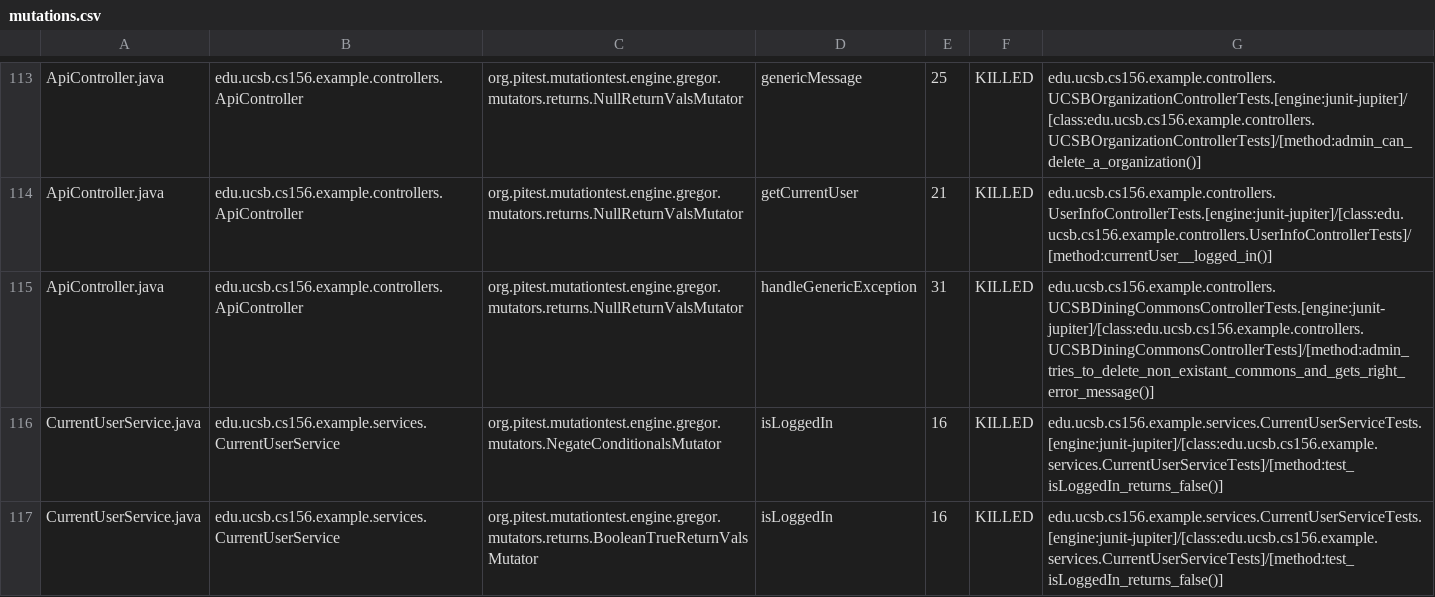
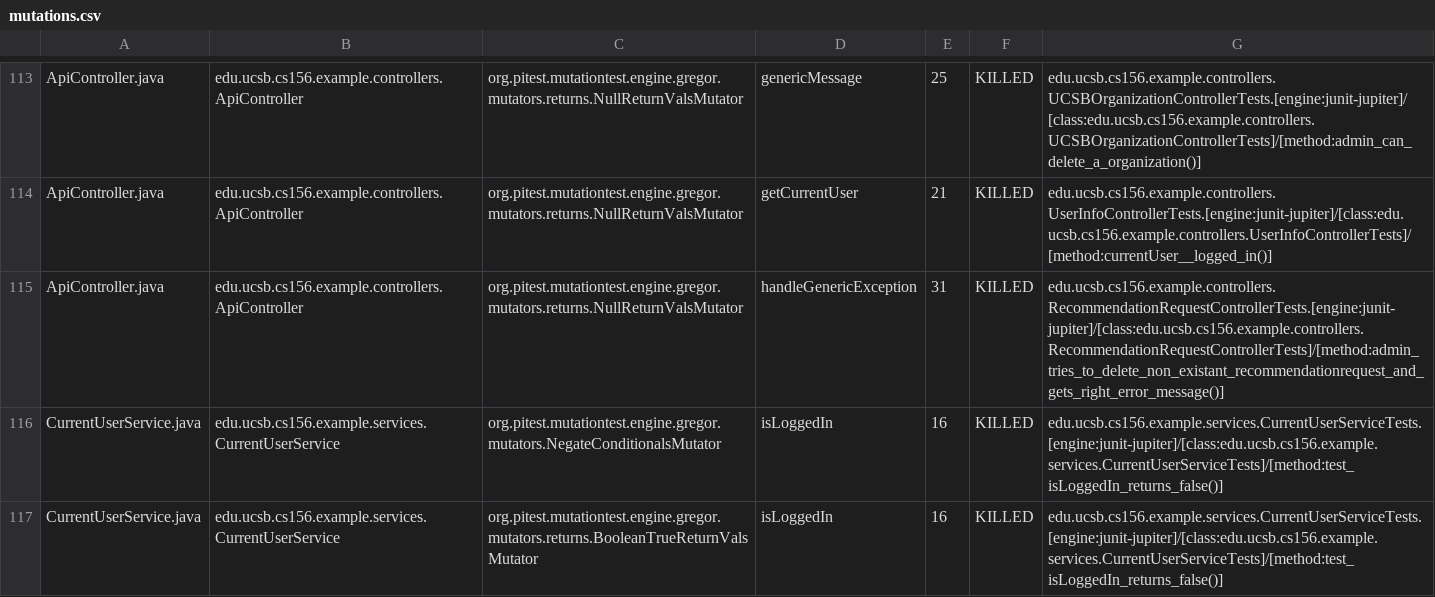
Before and after one commit to ucsb-cs156-s24/team02-s24-4pm-5, a CSV file: pitest/mutations.csv, drawn as a sheet; only a part is shown, gaps mark what is left out.

Commit message:
Deploying to gh-pages from @ ucsb-cs156-s24/team02-s24-4pm-5@bbde9aa742f889f3fcd7f7a601930f35e36f8be8 🚀

```diff
--- a/pitest/mutations.csv
+++ b/pitest/mutations.csv
@@ -114,3 +114,3 @@ ApiController.java,edu.ucsb.cs156.example.controllers.ApiController,org.pitest.m
 ApiController.java,edu.ucsb.cs156.example.controllers.ApiController,org.pitest.mutationtest.engine.gregor.mutators.returns.NullReturnValsMutator,getCurrentUser,21,KILLED,edu.ucsb.cs156.example.controllers.UserInfoControllerTests.[engine:junit-jupiter]/[class:edu.ucsb.cs156.example.controllers.UserInfoControllerTests]/[method:currentUser__logged_in()]
-ApiController.java,edu.ucsb.cs156.example.controllers.ApiController,org.pitest.mutationtest.engine.gregor.mutators.returns.NullReturnValsMutator,handleGenericException,31,KILLED,edu.ucsb.cs156.example.controllers.UCSBDiningCommonsControllerTests.[engine:junit-jupiter]/[class:edu.ucsb.cs156.example.controllers.UCSBDiningCommonsControllerTests]/[method:admin_tries_to_delete_non_existant_commons_and_gets_right_error_message()]
+ApiController.java,edu.ucsb.cs156.example.controllers.ApiController,org.pitest.mutationtest.engine.gregor.mutators.returns.NullReturnValsMutator,handleGenericException,31,KILLED,edu.ucsb.cs156.example.controllers.RecommendationRequestControllerTests.[engine:junit-jupiter]/[class:edu.ucsb.cs156.example.controllers.RecommendationRequestControllerTests]/[method:admin_tries_to_delete_non_existant_recommendationrequest_and_gets_right_error_message()]
 CurrentUserService.java,edu.ucsb.cs156.example.services.CurrentUserService,org.pitest.mutationtest.engine.gregor.mutators.NegateConditionalsMutator,isLoggedIn,16,KILLED,edu.ucsb.cs156.example.services.CurrentUserServiceTests.[engine:junit-jupiter]/[class:edu.ucsb.cs156.example.services.CurrentUserServiceTests]/[method:test_isLoggedIn_returns_false()]
```
Also changed, not shown: 15 other files.
